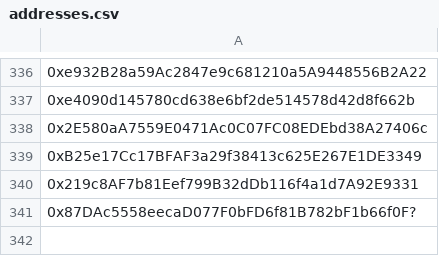
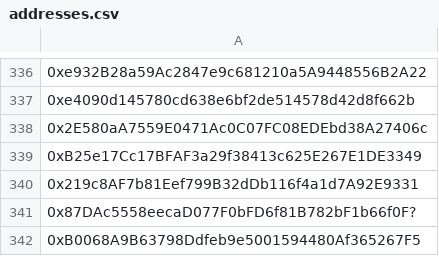
Before and after one commit to butttcoin/ButtCoinV2, a CSV file: source/other/SNAYL/addresses.csv, drawn as a sheet; only a part is shown, gaps mark what is left out; the diff names each change by its address in the sheet, - before the commit and + after, or states it on an @@ line.

Commit message:
Update addresses.csv

```diff
--- a/source/other/SNAYL/addresses.csv
+++ b/source/other/SNAYL/addresses.csv
+row 342: 0xB0068A9B63798Ddfeb9e5001594480Af365267F5
```
